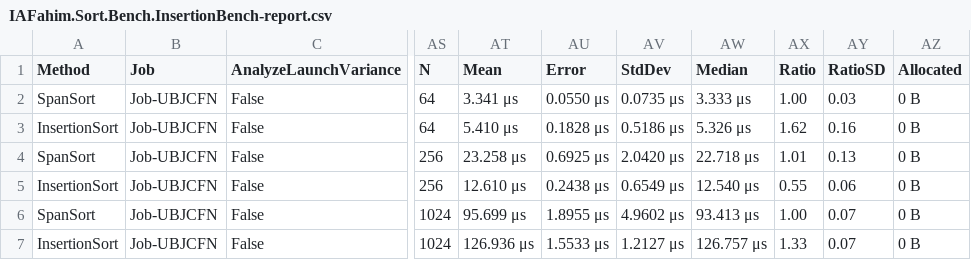
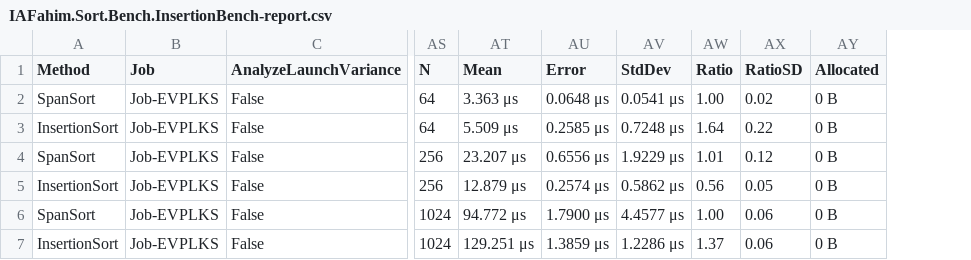
Before and after one commit to IAFahim/IAFahim.CS.New, a CSV file: BenchmarkDotNet.Artifacts/results/IAFahim.Sort.Bench.InsertionBench-report.csv, drawn as a sheet; only a part is shown, gaps mark what is left out; removed rows and columns are numbered as before the commit, all else as after; the diff names each change by its address in the sheet, - before the commit and + after, or states it on an @@ line.

```diff
--- a/BenchmarkDotNet.Artifacts/results/IAFahim.Sort.Bench.InsertionBench-report.csv
+++ b/BenchmarkDotNet.Artifacts/results/IAFahim.Sort.Bench.InsertionBench-report.csv
-column AW (Median), rows 2-7: 3.333 μs | 5.326 μs | 22.718 μs | 12.540 μs | 93.413 μs | 126.757 μs
-B2:B7 (Job): Job-UBJCFN
+B2:B7 (Job): Job-EVPLKS
-AT2 (Mean): 3.341 μs
+AT2 (Mean): 3.363 μs
-AU2 (Error): 0.0550 μs
+AU2 (Error): 0.0648 μs
-AV2 (StdDev): 0.0735 μs
+AV2 (StdDev): 0.0541 μs
-AX2 (RatioSD): 0.03
+AX2 (RatioSD): 0.02
-AT3 (Mean): 5.410 μs
+AT3 (Mean): 5.509 μs
-AU3 (Error): 0.1828 μs
+AU3 (Error): 0.2585 μs
-AV3 (StdDev): 0.5186 μs
+AV3 (StdDev): 0.7248 μs
-AW3 (Ratio): 1.62
+AW3 (Ratio): 1.64
-AX3 (RatioSD): 0.16
+AX3 (RatioSD): 0.22
-AT4 (Mean): 23.258 μs
+AT4 (Mean): 23.207 μs
-AU4 (Error): 0.6925 μs
+AU4 (Error): 0.6556 μs
-AV4 (StdDev): 2.0420 μs
+AV4 (StdDev): 1.9229 μs
-AX4 (RatioSD): 0.13
+AX4 (RatioSD): 0.12
-AT5 (Mean): 12.610 μs
+AT5 (Mean): 12.879 μs
-AU5 (Error): 0.2438 μs
+AU5 (Error): 0.2574 μs
-AV5 (StdDev): 0.6549 μs
+AV5 (StdDev): 0.5862 μs
-AW5 (Ratio): 0.55
+AW5 (Ratio): 0.56
-AX5 (RatioSD): 0.06
+AX5 (RatioSD): 0.05
-AT6 (Mean): 95.699 μs
+AT6 (Mean): 94.772 μs
-AU6 (Error): 1.8955 μs
+AU6 (Error): 1.7900 μs
-AV6 (StdDev): 4.9602 μs
+AV6 (StdDev): 4.4577 μs
-AX6:AX7 (RatioSD): 0.07
+AX6:AX7 (RatioSD): 0.06
-AT7 (Mean): 126.936 μs
+AT7 (Mean): 129.251 μs
-AU7 (Error): 1.5533 μs
+AU7 (Error): 1.3859 μs
-AV7 (StdDev): 1.2127 μs
+AV7 (StdDev): 1.2286 μs
-AW7 (Ratio): 1.33
+AW7 (Ratio): 1.37
```
Also changed, not shown: 56 other files.
